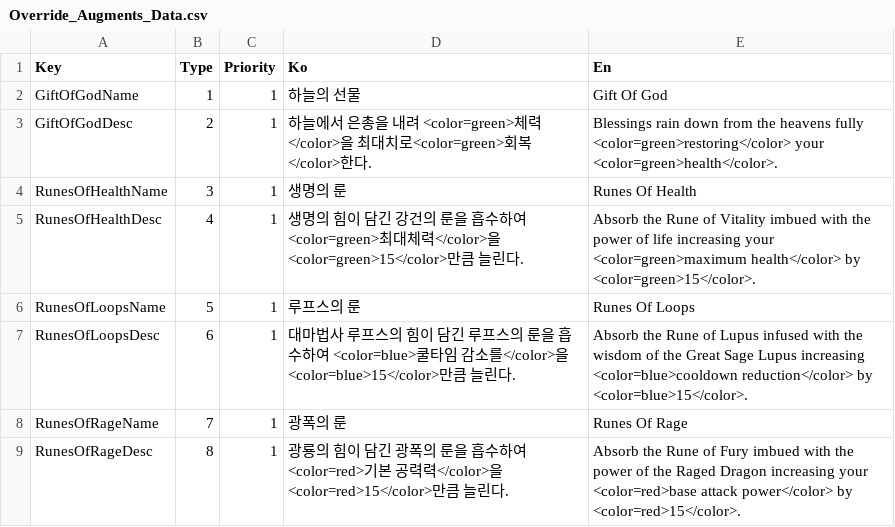
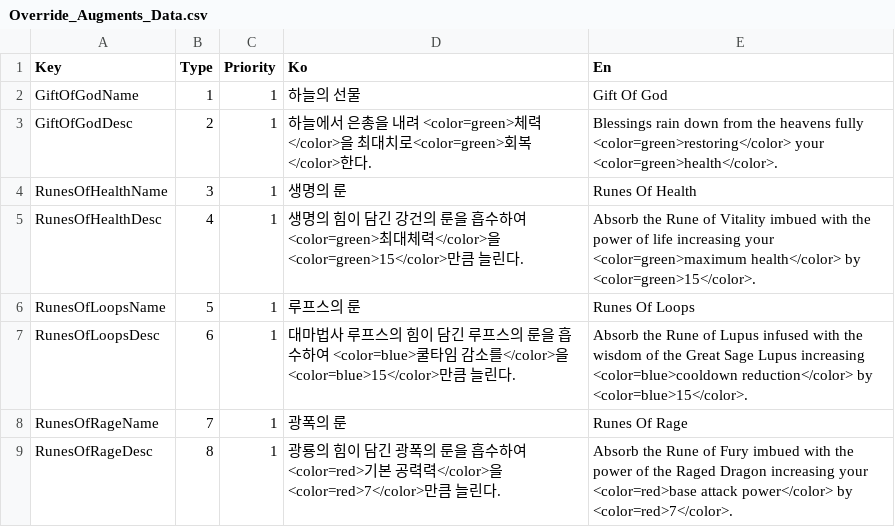
Before and after one commit to oty0365/Override, a CSV file: Assets/Resources/Override_Augments_Data.csv, drawn as a sheet.

```diff
--- a/Assets/Resources/Override_Augments_Data.csv
+++ b/Assets/Resources/Override_Augments_Data.csv
@@ -8,2 +8,2 @@ RunesOfLoopsDesc,6,1,대마법사 루프스의 힘이 담긴 루프스의 룬을
 RunesOfRageName,7,1,광폭의 룬,Runes Of Rage
-RunesOfRageDesc,8,1,광룡의 힘이 담긴 광폭의 룬을 흡수하여 <color=red>기본 공력력</color>을 <color=red>15</color>만큼 늘린다.,Absorb the Rune of Fury imbued with the power of the Raged Dragon increasing your <color=red>base attack power</color> by <color=red>15</color>.
+RunesOfRageDesc,8,1,광룡의 힘이 담긴 광폭의 룬을 흡수하여 <color=red>기본 공력력</color>을 <color=red>7</color>만큼 늘린다.,Absorb the Rune of Fury imbued with the power of the Raged Dragon increasing your <color=red>base attack power</color> by <color=red>7</color>.
```
Also changed, not shown: 26 other files.
